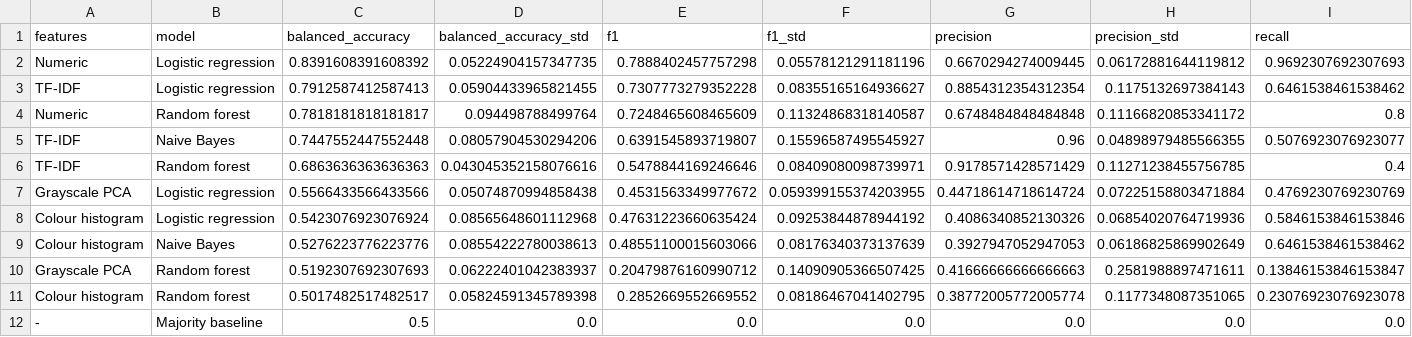
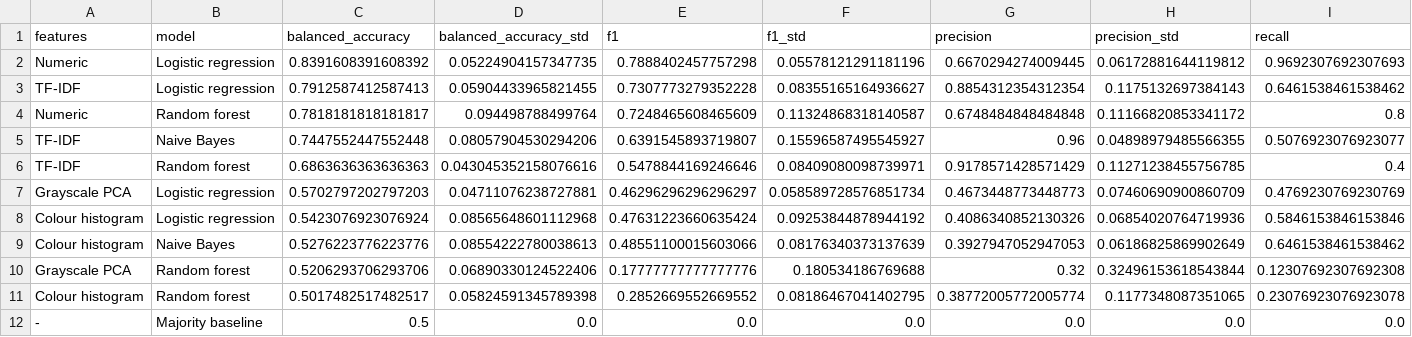
Before and after one commit to Lehvonen/bookman83, a CSV file: results/results_table.csv, drawn as a sheet; only a part is shown; removed rows and columns are numbered as before the commit, all else as after; rows hold the shown columns only; the diff names each change by its address in the sheet, - before the commit and + after, or states it on an @@ line.

Commit message:
Regenerate results table with deterministic grayscale PCA

```diff
--- a/results/results_table.csv
+++ b/results/results_table.csv
-row 7: Grayscale PCA | Logistic regression | 0.5566433566433566 | 0.05074870994858438 | 0.4531563349977672 | 0.059399155374203955 | 0.44718614718614724 | 0.07225158803471884 | 0.4769230769230769
+row 7: Grayscale PCA | Logistic regression | 0.5702797202797203 | 0.04711076238727881 | 0.46296296296296297 | 0.058589728576851734 | 0.4673448773448773 | 0.07460690900860709 | 0.4769230769230769
-row 10: Grayscale PCA | Random forest | 0.5192307692307693 | 0.06222401042383937 | 0.20479876160990712 | 0.14090905366507425 | 0.41666666666666663 | 0.2581988897471611 | 0.13846153846153847
+row 10: Grayscale PCA | Random forest | 0.5206293706293706 | 0.06890330124522406 | 0.17777777777777776 | 0.180534186769688 | 0.32 | 0.32496153618543844 | 0.12307692307692308
```
